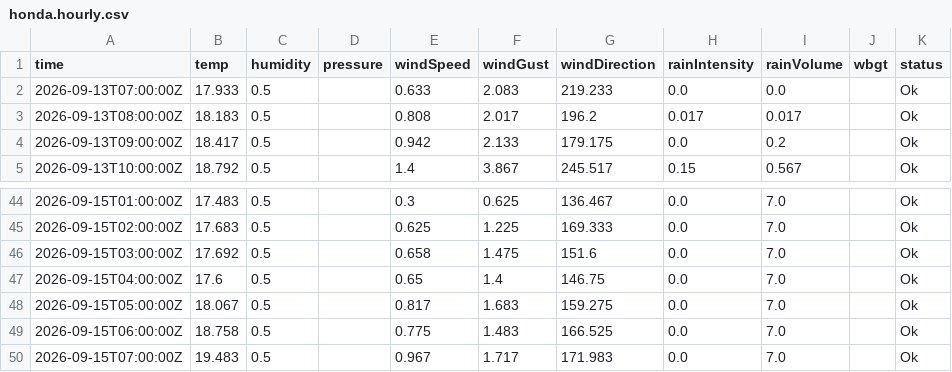
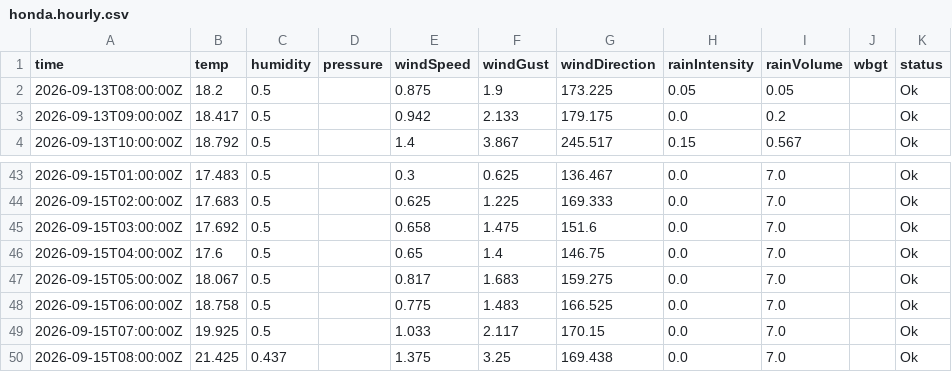
Before and after one commit to JonasBlancke/Dashboard, a CSV file: data/forecast/ghent/latest/stations/honda.hourly.csv, drawn as a sheet; only a part is shown, gaps mark what is left out.

```diff
--- a/data/forecast/ghent/latest/stations/honda.hourly.csv
+++ b/data/forecast/ghent/latest/stations/honda.hourly.csv
@@ -1,4 +1,3 @@
 time,temp,humidity,pressure,windSpeed,windGust,windDirection,rainIntensity,rainVolume,wbgt,status
-2026-09-13T07:00:00Z,17.933,0.5,,0.633,2.083,219.233,0.0,0.0,,Ok
-2026-09-13T08:00:00Z,18.183,0.5,,0.808,2.017,196.2,0.017,0.017,,Ok
+2026-09-13T08:00:00Z,18.2,0.5,,0.875,1.9,173.225,0.05,0.05,,Ok
 2026-09-13T09:00:00Z,18.417,0.5,,0.942,2.133,179.175,0.0,0.2,,Ok
@@ -49,2 +48,3 @@ time,temp,humidity,pressure,windSpeed,windGust,windDirection,rainIntensity,rainV
 2026-09-15T06:00:00Z,18.758,0.5,,0.775,1.483,166.525,0.0,7.0,,Ok
-2026-09-15T07:00:00Z,19.483,0.5,,0.967,1.717,171.983,0.0,7.0,,Ok
+2026-09-15T07:00:00Z,19.925,0.5,,1.033,2.117,170.15,0.0,7.0,,Ok
+2026-09-15T08:00:00Z,21.425,0.437,,1.375,3.25,169.438,0.0,7.0,,Ok
```
Also changed, not shown: data/forecast/ghent/latest/stations/plantentuin.hourly.csv, data/forecast/ghent/latest/stations/tweekerken.5min.csv, 13 other files.
